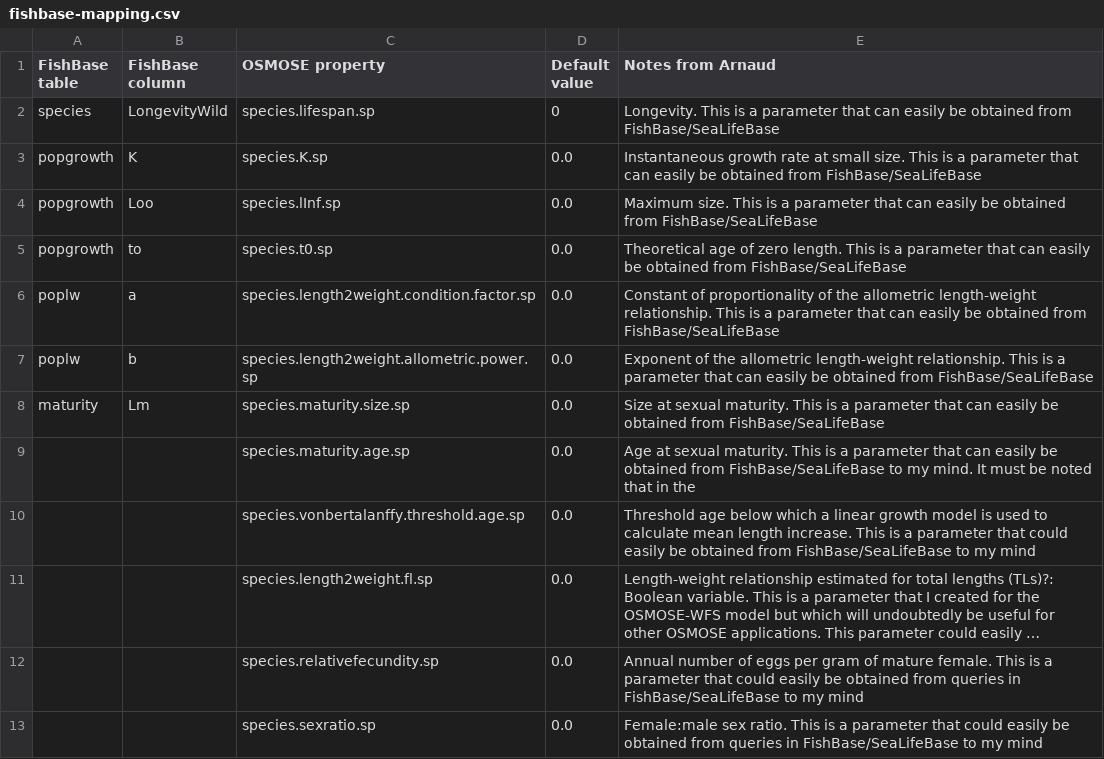
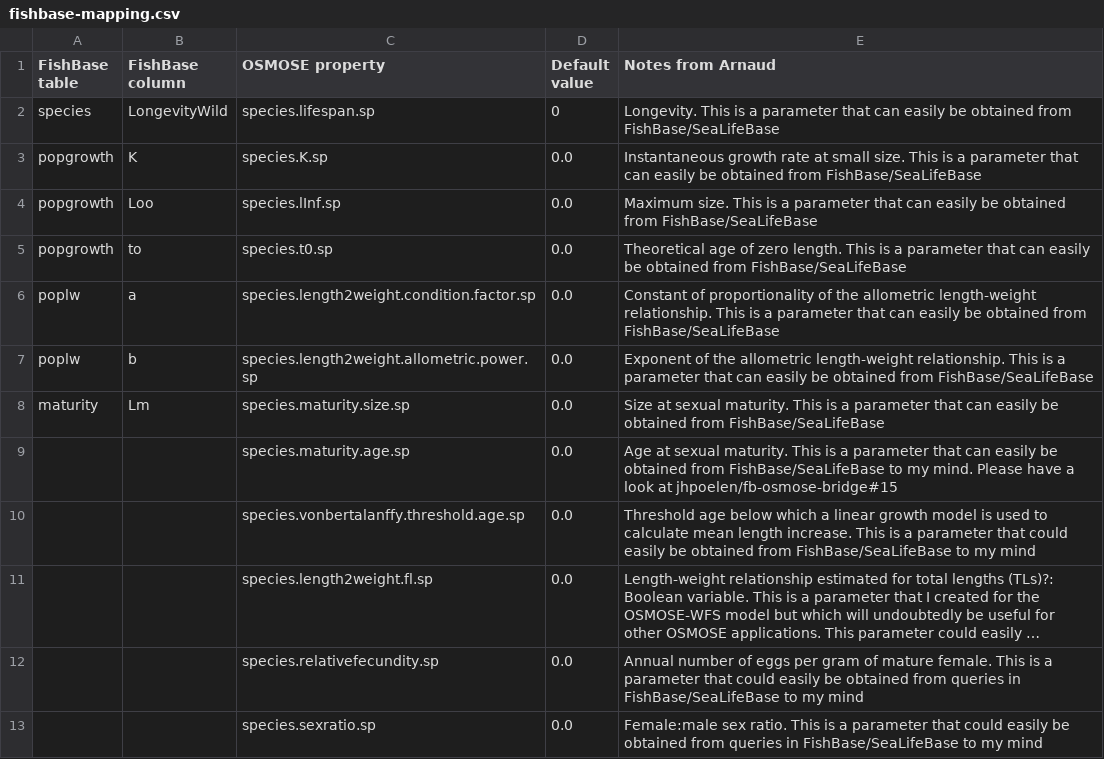
Before and after one commit to osmose-model/osmose-web-api, a CSV file: src/main/resources/com/github/jhpoelen/fbob/fishbase-mapping.csv, drawn as a sheet; long unchanged cells end in ….

Commit message:
Update fishbase-mapping.csv
Updated fishbase-mapping.csv

```diff
--- a/src/main/resources/com/github/jhpoelen/fbob/fishbase-mapping.csv
+++ b/src/main/resources/com/github/jhpoelen/fbob/fishbase-mapping.csv
@@ -8,3 +8,3 @@ poplw,b,species.length2weight.allometric.power.sp,0.0,Exponent of the allometric
 maturity,Lm,species.maturity.size.sp,0.0,Size at sexual maturity. This is a parameter that can easily be obtained from FishBase/SeaLifeBase
-,,species.maturity.age.sp,0.0,Age at sexual maturity. This is a parameter that can easily be obtained from FishBase/SeaLifeBase to my mind. It must be noted that in the
+,,species.maturity.age.sp,0.0,Age at sexual maturity. This is a parameter that can easily be obtained from FishBase/SeaLifeBase to my mind. Please have a look at jhpoelen/fb-osmose-bridge#15
 ,,species.vonbertalanffy.threshold.age.sp,0.0,Threshold age below which a linear growth model is used to calculate mean length increase. This is a parameter that could easily be obtained from FishBase/SeaLifeBase to my mind
```
